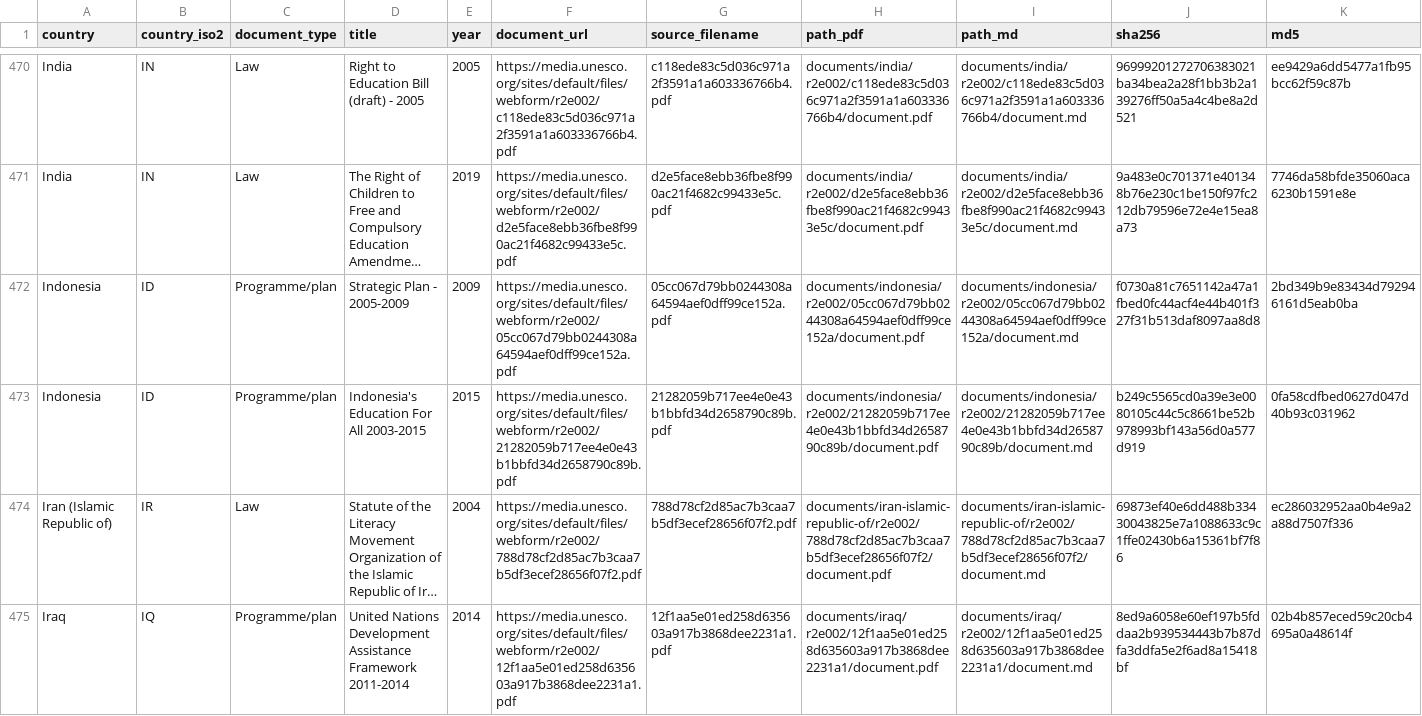
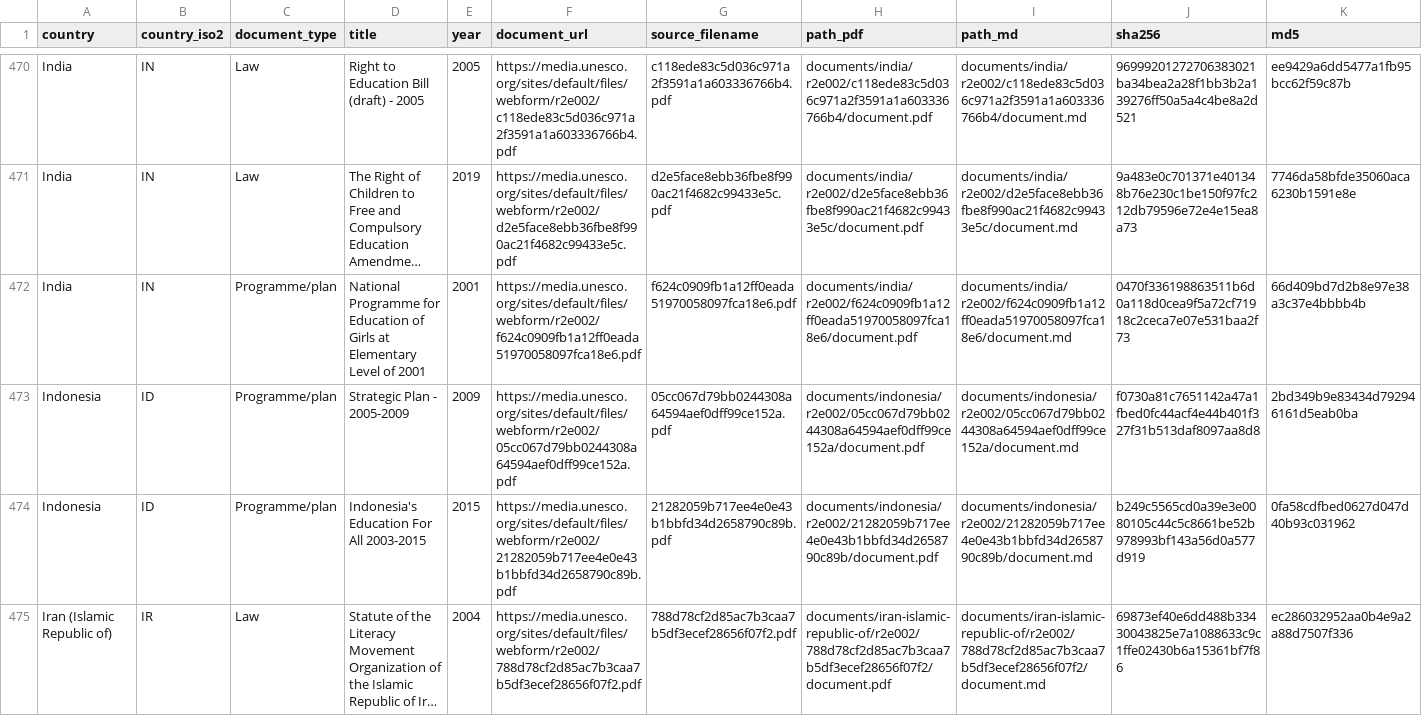
Before and after one commit to cjangrist/unesco-observatory-on-the-right-to-education, a CSV file: manifest.csv, drawn as a sheet; only a part is shown, gaps mark what is left out; the shorter side is filled out with more unchanged rows; long unchanged cells end in …; rows hold the shown columns only; the diff names each change by its address in the sheet, - before the commit and + after, or states it on an @@ line.

Commit message:
add India: National Programme for Education of Girls at Elementary
Source: https://media.unesco.org/sites/default/files/webform/r2e002/f624c0909fb1a12ff0eada51970058097fca18e6.pdf
Type: Programme/plan  Year: 2001  Pages: 11
PDF sha256: 0470f336198863511b6d0a118d0cea9f5a72cf71918c2ceca7e07e531baa2f73

Extracted with Docling, then heading structure corrected against the source pages by a model reading the attached PDF, one page window at a time. Page boundaries are delimited [[START OF PAGE n]] / [[END OF PAGE n]] so a passage can cite the page it came from. Every edit is recorded with its before text, after text and the page evidence cited for it.

Machine extraction repaired by a model. Not a certified transcript.

```diff
--- a/manifest.csv
+++ b/manifest.csv
+row 472: India | IN | Programme/plan | National Programme for Education of Girls at Elementary Level of 2001 | 2001 | https://media.unesco.org/sites/default/files/webform/r2e002/f624c0909fb1a12ff0eada51970058097fca18e6.pdf | f624c0909fb1a12ff0eada51970058097fca18e6.pdf | documents/india/r2e002/f624c0909fb1a12ff0eada51970058097fca18e6/document.pdf | documents/india/r2e002/f624c0909fb1a12ff0eada51970058097fca18e6/document.md | 0470f336198863511b6d0a118d0cea9f5a72cf71918c2ceca7e07e531baa2f73 | 66d409bd7d2b8e97e38a3c37e4bbbb4b
```
Also changed, not shown: 2 other files.
